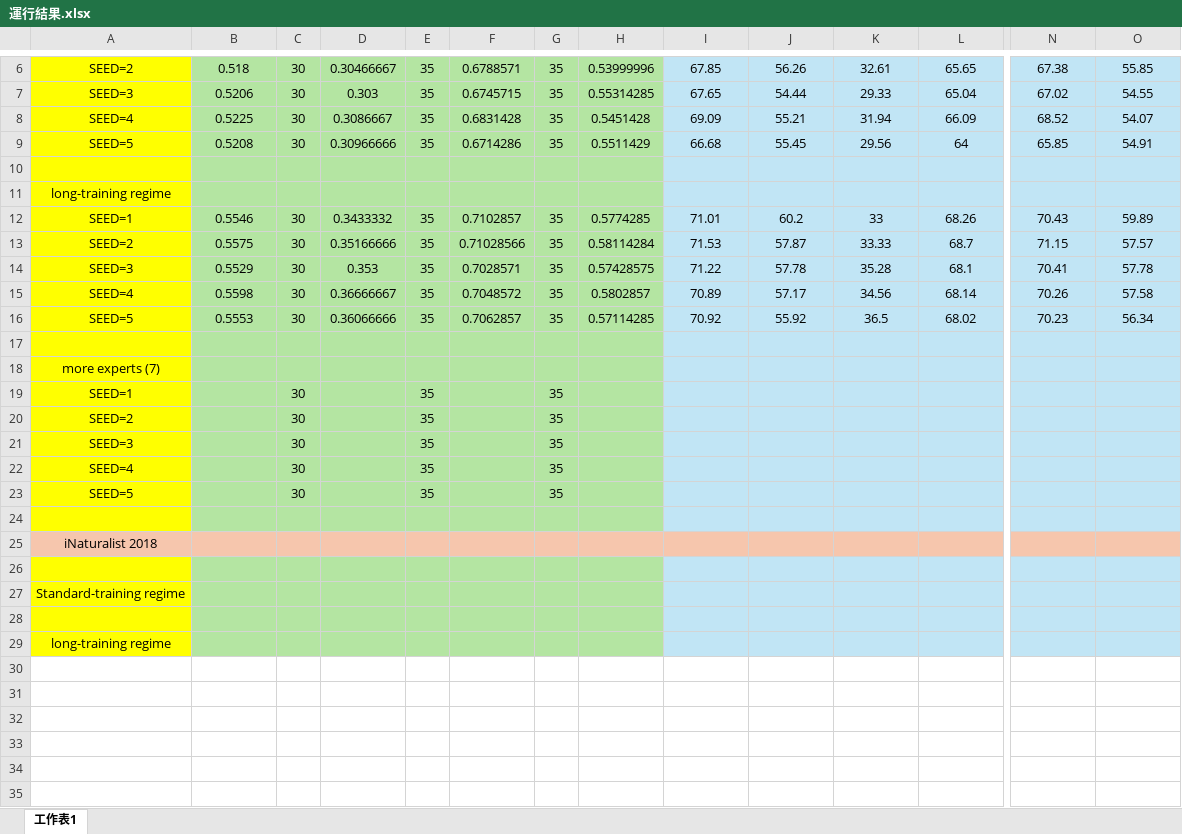
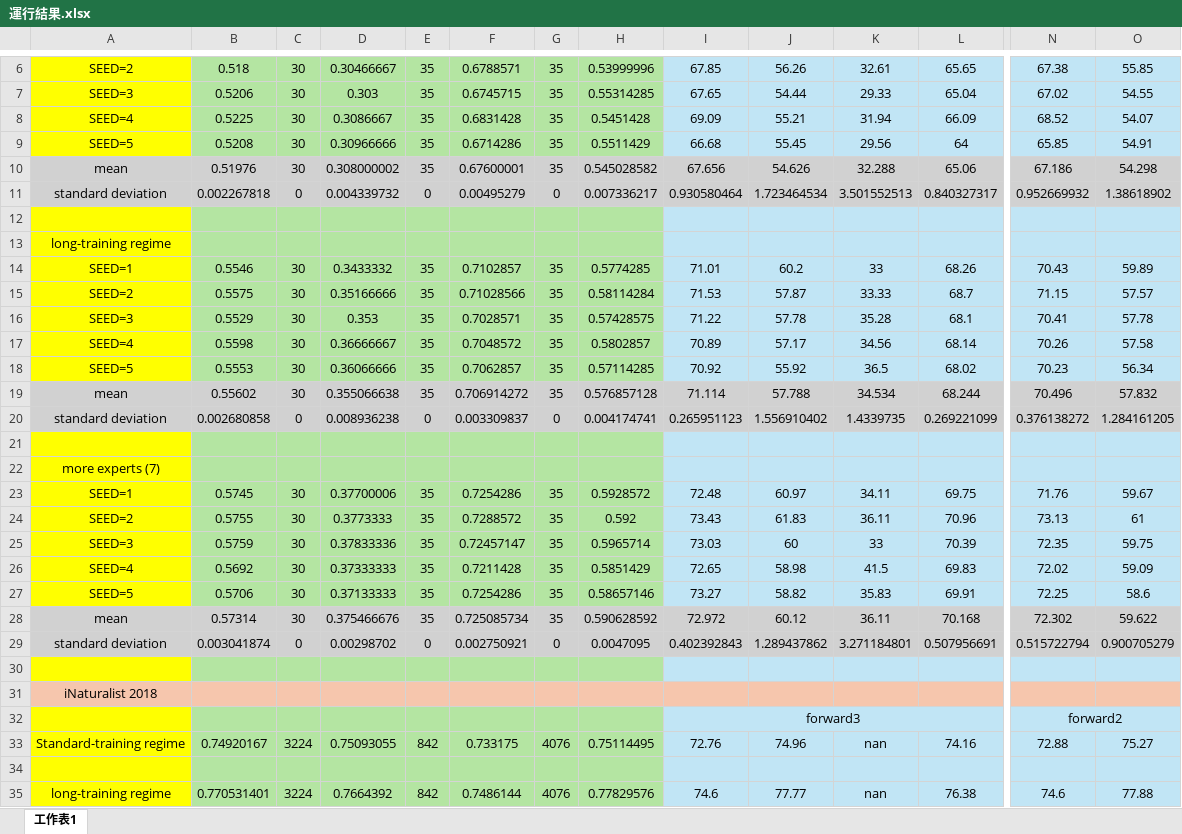
Before and after one commit to aaronwu901225main/BalPoE-CalibratedLT, an Excel workbook: 運行結果.xlsx, sheet 工作表1, drawn as a sheet; only a part is shown, gaps mark what is left out; values as stored, in another font and other column widths than the file's, no borders; removed rows and columns are numbered as before the commit, all else as after; rows hold the shown columns only; the diff names each change by its address in the sheet, - before the commit and + after, or states it on an @@ line.

Commit message:
Update 運行結果.xlsx

```diff
--- a/運行結果.xlsx (sheet 工作表1)
+++ b/運行結果.xlsx (sheet 工作表1)
+row 10: mean | 0.51976 | 30 | 0.308000002 | 35 | 0.67600001 | 35 | 0.545028582 | 67.656 | 54.626 | 32.288 | 65.06 | 67.186 | 54.298
+row 11: standard deviation | 0.002267818 | 0 | 0.004339732 | 0 | 0.00495279 | 0 | 0.007336217 | 0.930580464 | 1.723464534 | 3.501552513 | 0.840327317 | 0.952669932 | 1.38618902
+row 19: mean | 0.55602 | 30 | 0.355066638 | 35 | 0.706914272 | 35 | 0.576857128 | 71.114 | 57.788 | 34.534 | 68.244 | 70.496 | 57.832
+row 20: standard deviation | 0.002680858 | 0 | 0.008936238 | 0 | 0.003309837 | 0 | 0.004174741 | 0.265951123 | 1.556910402 | 1.4339735 | 0.269221099 | 0.376138272 | 1.284161205
-row 19: SEED=1 |  | 30 |  | 35 |  | 35
-row 20: SEED=2 |  | 30 |  | 35 |  | 35
-row 21: SEED=3 |  | 30 |  | 35 |  | 35
-row 22: SEED=4 |  | 30 |  | 35 |  | 35
-row 23: SEED=5 |  | 30 |  | 35 |  | 35
+row 23: SEED=1 | 0.5745 | 30 | 0.37700006 | 35 | 0.7254286 | 35 | 0.5928572 | 72.48 | 60.97 | 34.11 | 69.75 | 71.76 | 59.67
+row 24: SEED=2 | 0.5755 | 30 | 0.3773333 | 35 | 0.7288572 | 35 | 0.592 | 73.43 | 61.83 | 36.11 | 70.96 | 73.13 | 61
+row 25: SEED=3 | 0.5759 | 30 | 0.37833336 | 35 | 0.72457147 | 35 | 0.5965714 | 73.03 | 60 | 33 | 70.39 | 72.35 | 59.75
+row 26: SEED=4 | 0.5692 | 30 | 0.37333333 | 35 | 0.7211428 | 35 | 0.5851429 | 72.65 | 58.98 | 41.5 | 69.83 | 72.02 | 59.09
+row 27: SEED=5 | 0.5706 | 30 | 0.37133333 | 35 | 0.7254286 | 35 | 0.58657146 | 73.27 | 58.82 | 35.83 | 69.91 | 72.25 | 58.6
+row 28: mean | 0.57314 | 30 | 0.375466676 | 35 | 0.725085734 | 35 | 0.590628592 | 72.972 | 60.12 | 36.11 | 70.168 | 72.302 | 59.622
+row 29: standard deviation | 0.003041874 | 0 | 0.00298702 | 0 | 0.002750921 | 0 | 0.0047095 | 0.402392843 | 1.289437862 | 3.271184801 | 0.507956691 | 0.515722794 | 0.900705279
+row 32:  |  |  |  |  |  |  |  | forward3 |  |  |  | forward2
+row 33: Standard-training regime | 0.74920167 | 3224 | 0.75093055 | 842 | 0.733175 | 4076 | 0.75114495 | 72.76 | 74.96 | nan | 74.16 | 72.88 | 75.27
-row 27: Standard-training regime
-row 35: (empty)
+row 35: long-training regime | 0.770531401 | 3224 | 0.7664392 | 842 | 0.7486144 | 4076 | 0.77829576 | 74.6 | 77.77 | nan | 76.38 | 74.6 | 77.88
-row 29: long-training regime
```
